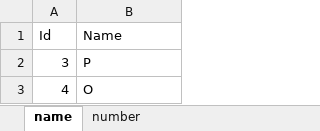
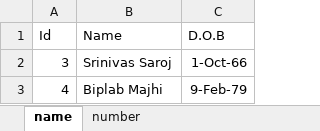
Before and after one commit to amisubhankar/Excel-merge, an Excel workbook: src/Excel Merge/SM_02.xlsx, sheet name, drawn as a sheet; values as stored, in another font and other column widths than the file's, no borders; the diff names each change by its address in the sheet, - before the commit and + after, or states it on an @@ line.

```diff
--- a/src/Excel Merge/SM_02.xlsx (sheet name)
+++ b/src/Excel Merge/SM_02.xlsx (sheet name)
+column C (D.O.B), rows 2-3: 1-Oct-66 | 9-Feb-79
-B2 (Name): P
+B2 (Name): Srinivas Saroj
-B3 (Name): O
+B3 (Name): Biplab Majhi
```
Also changed, not shown: src/Excel Merge/SM_01.xlsx, src/Excel Merge/output.xlsx, 3 other files.
